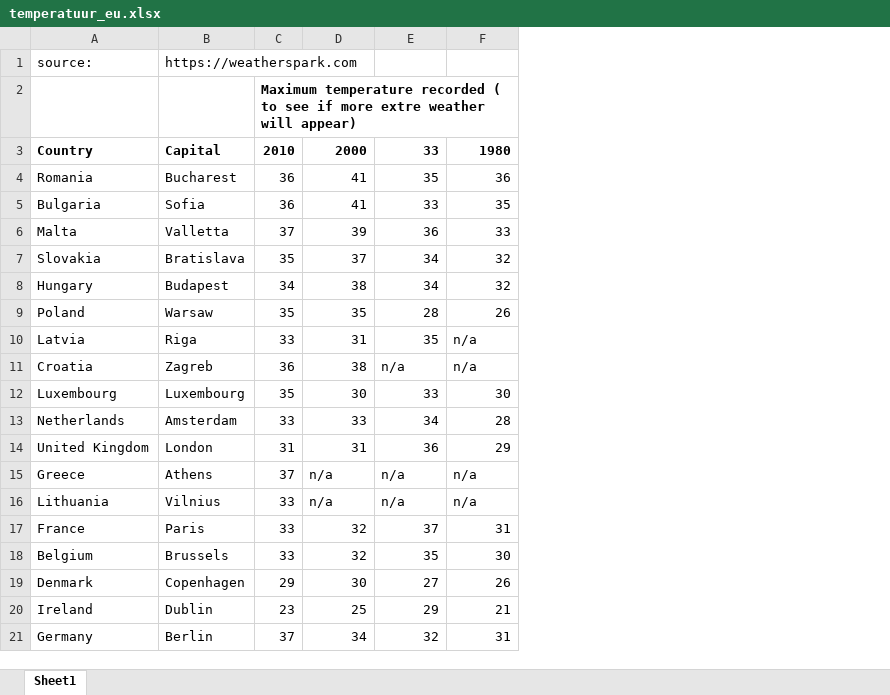
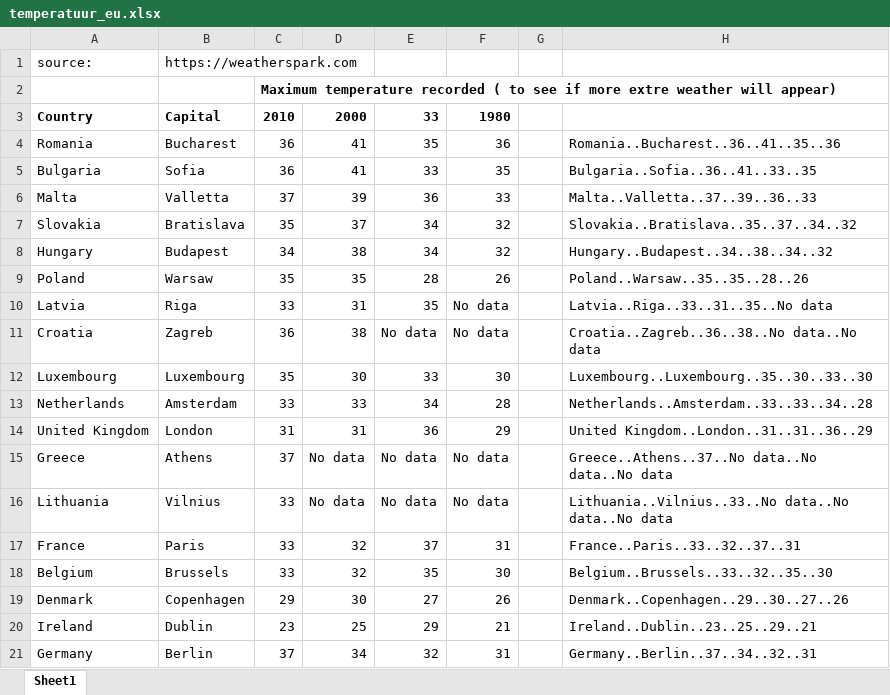
Before and after one commit to TMekelenkamp/ProgrammeerProject, an Excel workbook: data/temperatuur_eu.xlsx, sheet Sheet1, drawn as a sheet; only a part is shown; values as stored, in another font and other column widths than the file's, no borders; the diff covers the shown part only; the diff names each change by its address in the sheet, - before the commit and + after, or states it on an @@ line.

```diff
--- a/data/temperatuur_eu.xlsx (sheet Sheet1)
+++ b/data/temperatuur_eu.xlsx (sheet Sheet1)
+column G, empty
+column H, rows 4-21: Romania..Bucharest..36..41..35..36 | Bulgaria..Sofia..36..41..33..35 | Malta..Valletta..37..39..36..33 | Slovakia..Bratislava..35..37..34..32 | Hungary..Budapest..34..38..34..32 | Poland..Warsaw..35..35..28..26 | Latvia..Riga..33..31..35..No data | Croatia..Zagreb..36..38..No data..No data | Luxembourg..Luxembourg..35..30..33..30 | Netherlands..Amsterdam..33..33..34..28 | United Kingdom..London..31..31..36..29 | Greece..Athens..37..No data..No data..No data | Lithuania..Vilnius..33..No data..No data..No data | France..Paris..33..32..37..31 | Belgium..Brussels..33..32..35..30 | Denmark..Copenhagen..29..30..27..26 | Ireland..Dublin..23..25..29..21 | Germany..Berlin..37..34..32..31
-F10:F11: n/a
+F10:F11: No data
-E11: n/a
+E11: No data
-D15:D16: n/a
+D15:D16: No data
-E15:E16: n/a
+E15:E16: No data
-F15:F16: n/a
+F15:F16: No data
```
Also changed, not shown: 3 added rows and 11 edited cells elsewhere in this sheet, data/co2_eu.xlsx, data/levensverwachting_eu.xlsx, 17 other files.
